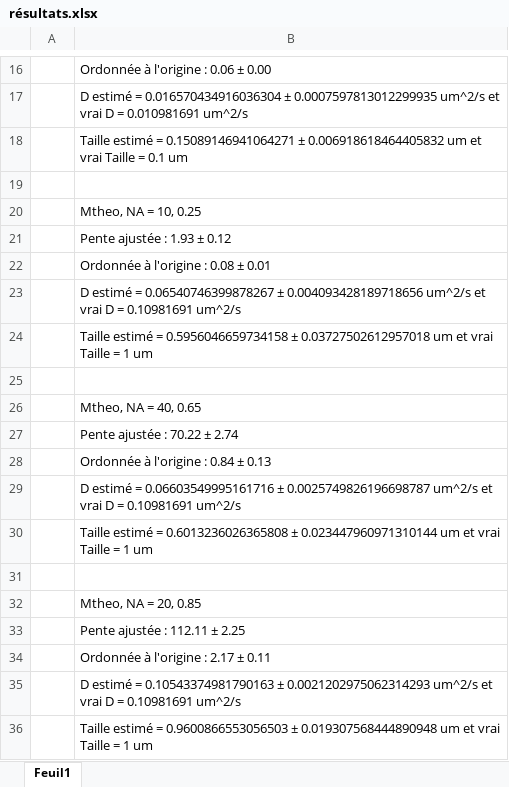
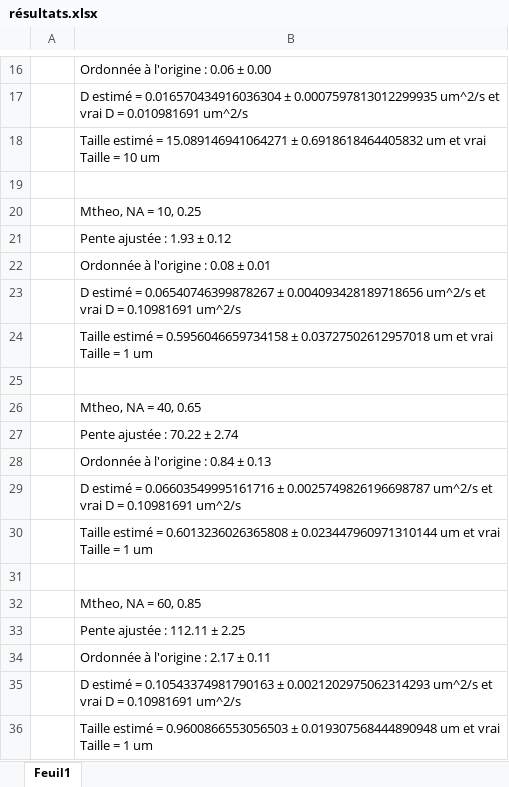
Before and after one commit to emilegp/super_res_microscopy, an Excel workbook: runs/résultats.xlsx, sheet Feuil1, drawn as a sheet; only a part is shown, gaps mark what is left out; values as stored, in another font and other column widths than the file's, no borders; the diff names each change by its address in the sheet, - before the commit and + after, or states it on an @@ line.

Commit message:
Image blob et 2e run pour Mtheo=60

```diff
--- a/runs/résultats.xlsx (sheet Feuil1)
+++ b/runs/résultats.xlsx (sheet Feuil1)
-B18: …estimé = 0.15089146941064271 ± 0.006918618464405832 um et vrai Taille = 0.1 um
+B18: …estimé = 15.089146941064271 ± 0.6918618464405832 um et vrai Taille = 10 um
-B32: Mtheo, NA = 20, 0.85
+B32: Mtheo, NA = 60, 0.85
```
Also changed, not shown: 53 other files.
